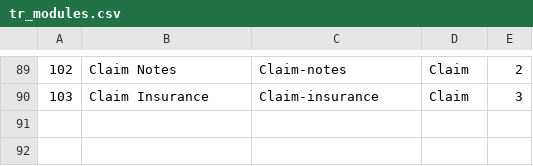
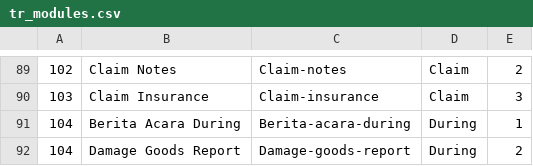
Before and after one commit to seidappmis/WmsProfitCenter, a CSV file: database/seeds/source_files/tr_modules.csv, drawn as a sheet; only a part is shown, gaps mark what is left out.

```diff
--- a/database/seeds/source_files/tr_modules.csv
+++ b/database/seeds/source_files/tr_modules.csv
@@ -90 +90,3 @@
 103,Claim Insurance,Claim-insurance,Claim,3
+104,Berita Acara During,Berita-acara-during,During,1
+104,Damage Goods Report,Damage-goods-report,During,2
```
Also changed, not shown: 7 other files.
